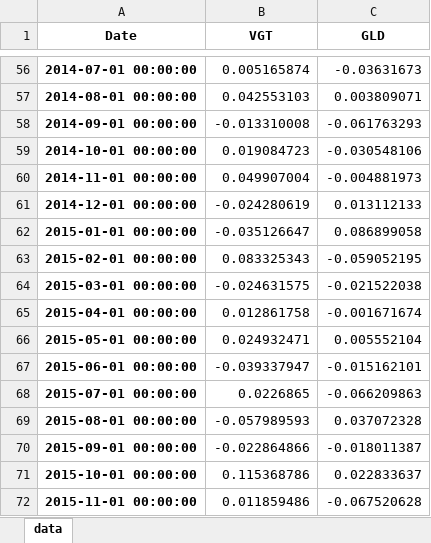
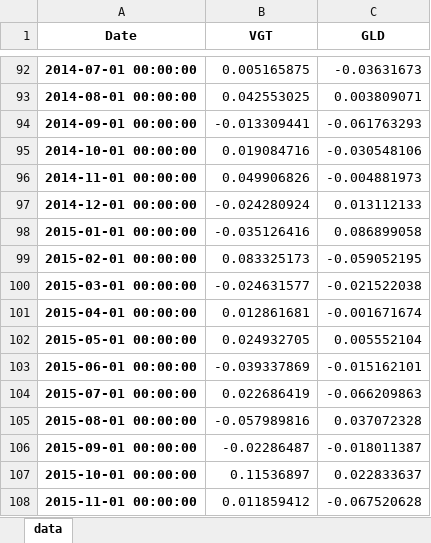
Before and after one commit to markdjonge/portfolio_management, an Excel workbook: data_voor_excel.xlsx, sheet data, drawn as a sheet; only a part is shown, gaps mark what is left out; values as stored, in another font and other column widths than the file's, no borders; addresses are those after the commit; the diff covers the shown part only; the diff names each change by its address in the sheet, - before the commit and + after, or states it on an @@ line.

```diff
--- a/data_voor_excel.xlsx (sheet data)
+++ b/data_voor_excel.xlsx (sheet data)
-B92 (VGT): 0.005165874
+B92 (VGT): 0.005165875
-B93 (VGT): 0.042553103
+B93 (VGT): 0.042553025
-B94 (VGT): -0.013310008
+B94 (VGT): -0.013309441
-B95 (VGT): 0.019084723
+B95 (VGT): 0.019084716
-B96 (VGT): 0.049907004
+B96 (VGT): 0.049906826
-B97 (VGT): -0.024280619
+B97 (VGT): -0.024280924
-B98 (VGT): -0.035126647
+B98 (VGT): -0.035126416
-B99 (VGT): 0.083325343
+B99 (VGT): 0.083325173
-B100 (VGT): -0.024631575
+B100 (VGT): -0.024631577
-B101 (VGT): 0.012861758
+B101 (VGT): 0.012861681
-B102 (VGT): 0.024932471
+B102 (VGT): 0.024932705
-B103 (VGT): -0.039337947
+B103 (VGT): -0.039337869
-B104 (VGT): 0.0226865
+B104 (VGT): 0.022686419
-B105 (VGT): -0.057989593
+B105 (VGT): -0.057989816
-B106 (VGT): -0.022864866
+B106 (VGT): -0.02286487
-B107 (VGT): 0.115368786
+B107 (VGT): 0.11536897
-B108 (VGT): 0.011859486
+B108 (VGT): 0.011859412
```
Also changed, not shown: 36 added rows and 48 edited cells elsewhere in this sheet, 15 other files.
